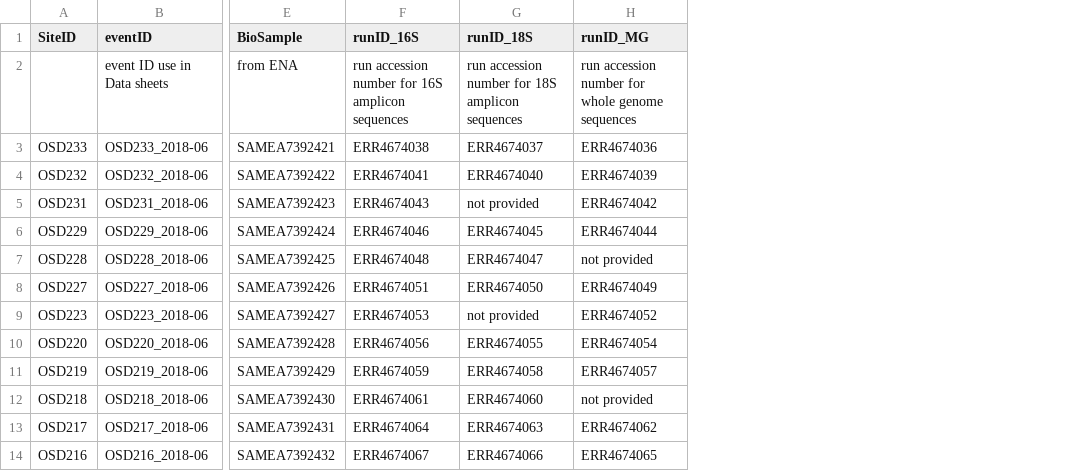
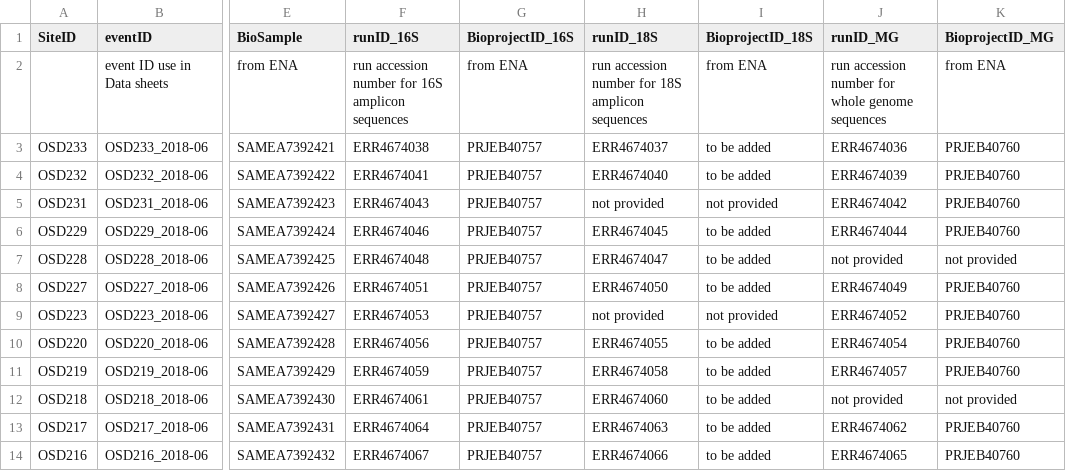
Before and after one commit to ocean-sampling-day/OSD2018, a CSV file: QualityControlledData/OSD2018_AccessionNumbers.csv, drawn as a sheet; only a part is shown, gaps mark what is left out; the diff names each change by its address in the sheet, - before the commit and + after, or states it on an @@ line.

Commit message:
updated accession numbers
replaced 18S references with "to be added" and put in the PRJEBs

```diff
--- a/QualityControlledData/OSD2018_AccessionNumbers.csv
+++ b/QualityControlledData/OSD2018_AccessionNumbers.csv
+column G (BioprojectID_16S), rows 2-14: from ENA | PRJEB40757 | PRJEB40757 | PRJEB40757 | PRJEB40757 | PRJEB40757 | PRJEB40757 | PRJEB40757 | PRJEB40757 | PRJEB40757 | PRJEB40757 | PRJEB40757 | PRJEB40757
+column I (BioprojectID_18S), rows 2-14: from ENA | to be added | to be added | not provided | to be added | to be added | to be added | not provided | to be added | to be added | to be added | to be added | to be added
+column K (BioprojectID_MG), rows 2-14: from ENA | PRJEB40760 | PRJEB40760 | PRJEB40760 | PRJEB40760 | not provided | PRJEB40760 | PRJEB40760 | PRJEB40760 | PRJEB40760 | not provided | PRJEB40760 | PRJEB40760
```
